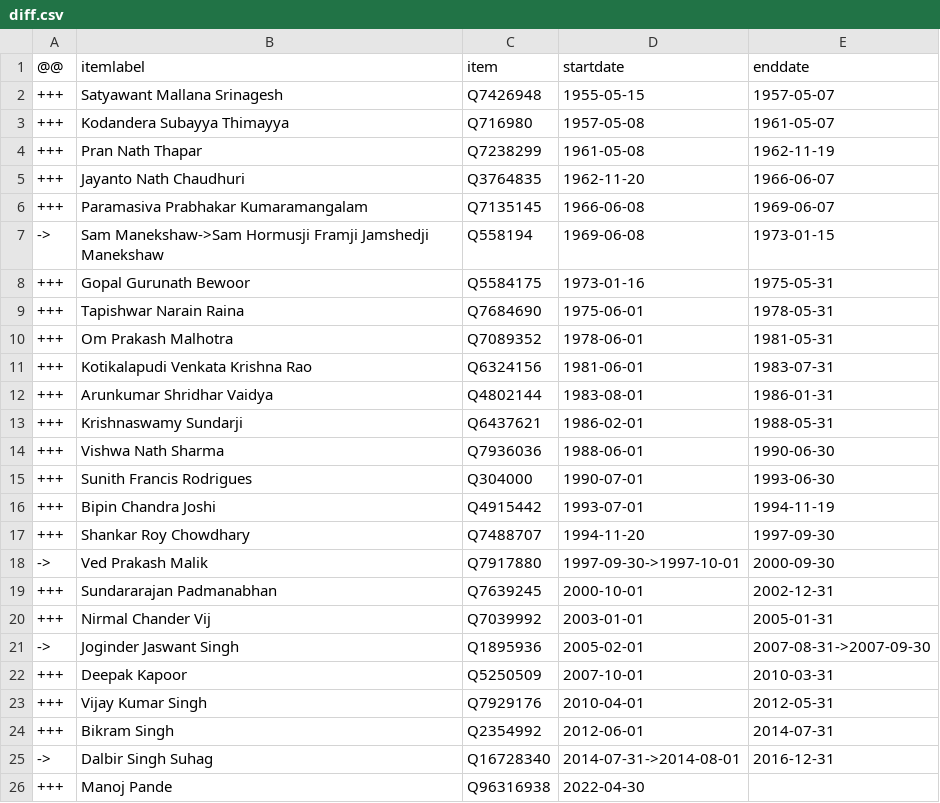
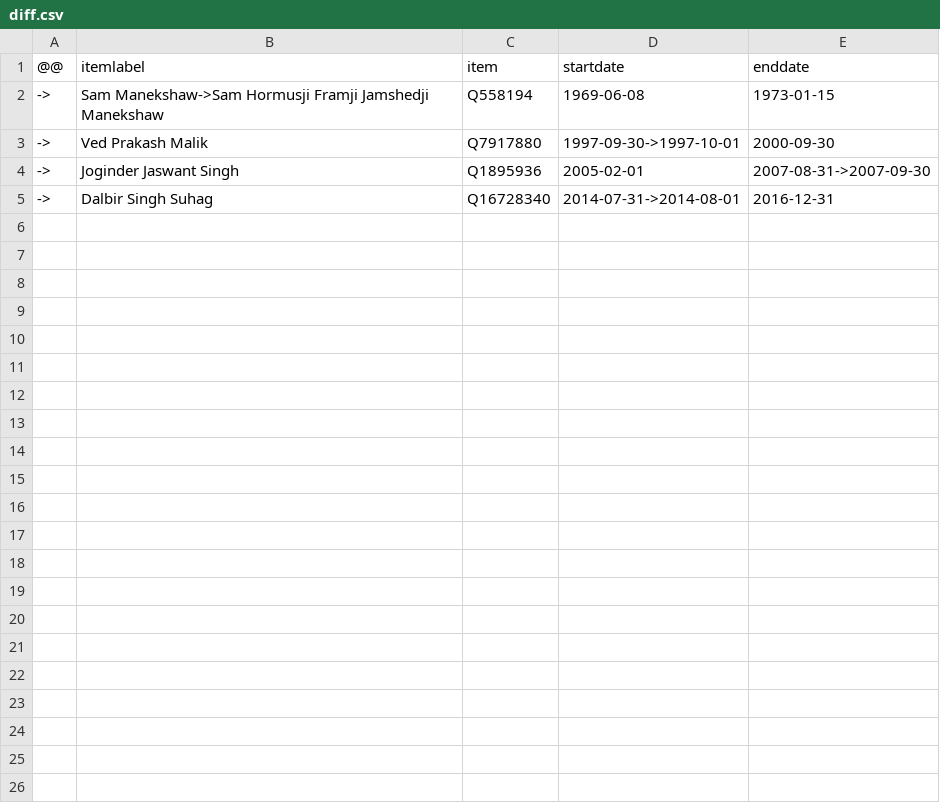
Before and after one commit to every-politician-scrapers/india-ministers, a CSV file: sources/chief-of-army/diff.csv, drawn as a sheet; the diff names each change by its address in the sheet, - before the commit and + after, or states it on an @@ line.

```diff
--- a/sources/chief-of-army/diff.csv
+++ b/sources/chief-of-army/diff.csv
-row 2: +++ | Satyawant Mallana Srinagesh | Q7426948 | 1955-05-15 | 1957-05-07
-row 3: +++ | Kodandera Subayya Thimayya | Q716980 | 1957-05-08 | 1961-05-07
-row 4: +++ | Pran Nath Thapar | Q7238299 | 1961-05-08 | 1962-11-19
-row 5: +++ | Jayanto Nath Chaudhuri | Q3764835 | 1962-11-20 | 1966-06-07
-row 6: +++ | Paramasiva Prabhakar Kumaramangalam | Q7135145 | 1966-06-08 | 1969-06-07
-row 8: +++ | Gopal Gurunath Bewoor | Q5584175 | 1973-01-16 | 1975-05-31
-row 9: +++ | Tapishwar Narain Raina | Q7684690 | 1975-06-01 | 1978-05-31
-row 10: +++ | Om Prakash Malhotra | Q7089352 | 1978-06-01 | 1981-05-31
-row 11: +++ | Kotikalapudi Venkata Krishna Rao | Q6324156 | 1981-06-01 | 1983-07-31
-row 12: +++ | Arunkumar Shridhar Vaidya | Q4802144 | 1983-08-01 | 1986-01-31
-row 13: +++ | Krishnaswamy Sundarji | Q6437621 | 1986-02-01 | 1988-05-31
-row 14: +++ | Vishwa Nath Sharma | Q7936036 | 1988-06-01 | 1990-06-30
-row 15: +++ | Sunith Francis Rodrigues | Q304000 | 1990-07-01 | 1993-06-30
-row 16: +++ | Bipin Chandra Joshi | Q4915442 | 1993-07-01 | 1994-11-19
-row 17: +++ | Shankar Roy Chowdhary | Q7488707 | 1994-11-20 | 1997-09-30
-row 19: +++ | Sundararajan Padmanabhan | Q7639245 | 2000-10-01 | 2002-12-31
-row 20: +++ | Nirmal Chander Vij | Q7039992 | 2003-01-01 | 2005-01-31
-row 22: +++ | Deepak Kapoor | Q5250509 | 2007-10-01 | 2010-03-31
-row 23: +++ | Vijay Kumar Singh | Q7929176 | 2010-04-01 | 2012-05-31
-row 24: +++ | Bikram Singh | Q2354992 | 2012-06-01 | 2014-07-31
-row 26: +++ | Manoj Pande | Q96316938 | 2022-04-30
```
Also changed, not shown: sources/chief-of-army/wikidata.csv.
